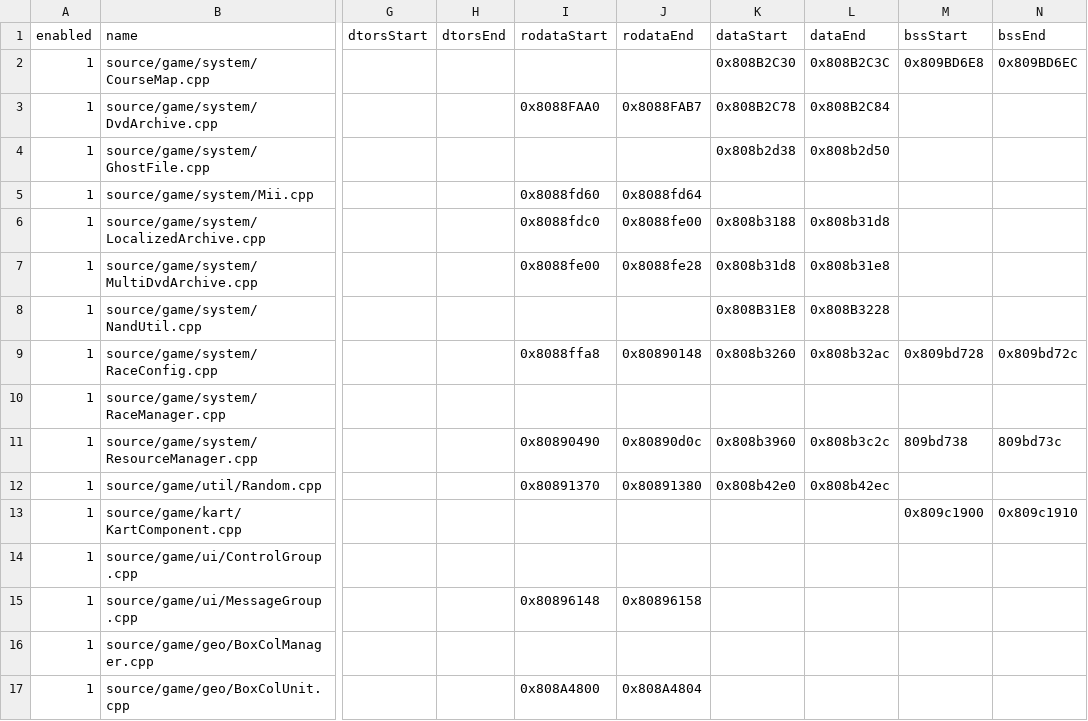
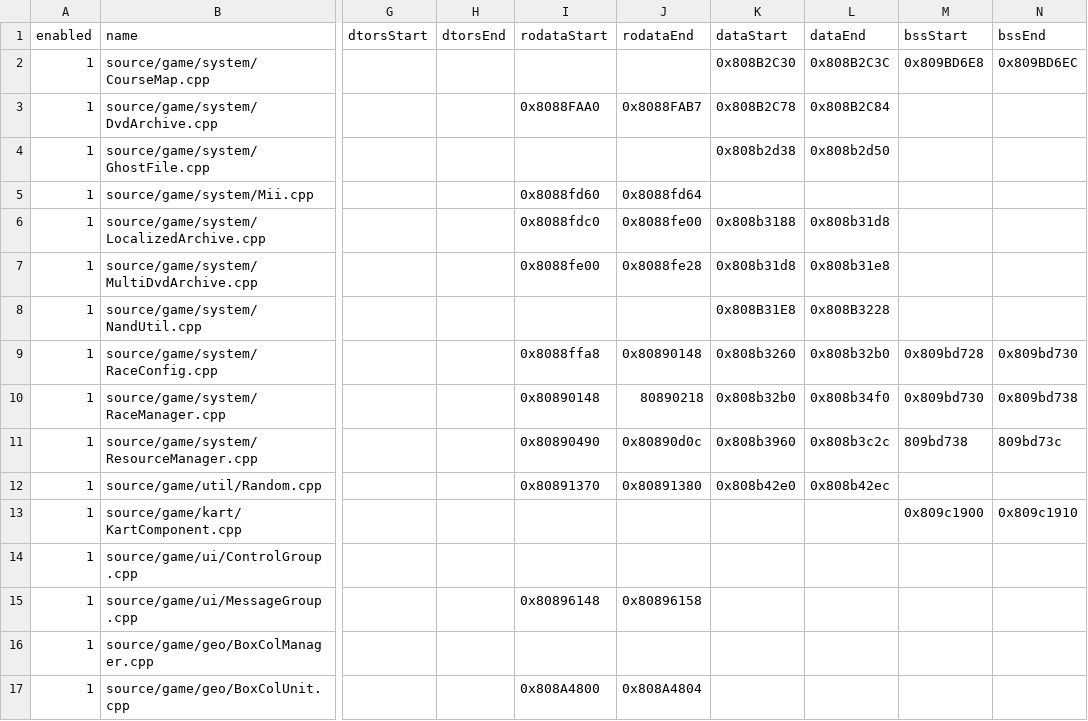
Before and after one commit to riidefi/mkw, a CSV file: pack/rel_slices.csv, drawn as a sheet; only a part is shown, gaps mark what is left out; the diff names each change by its address in the sheet, - before the commit and + after, or states it on an @@ line.

```diff
--- a/pack/rel_slices.csv
+++ b/pack/rel_slices.csv
-L9 (dataEnd): 0x808b32ac
+L9 (dataEnd): 0x808b32b0
-N9 (bssEnd): 0x809bd72c
+N9 (bssEnd): 0x809bd730
-I10 (rodataStart): (empty)
+I10 (rodataStart): 0x80890148
-J10 (rodataEnd): (empty)
+J10 (rodataEnd): 80890218
-K10 (dataStart): (empty)
+K10 (dataStart): 0x808b32b0
-L10 (dataEnd): (empty)
+L10 (dataEnd): 0x808b34f0
-M10 (bssStart): (empty)
+M10 (bssStart): 0x809bd730
-N10 (bssEnd): (empty)
+N10 (bssEnd): 0x809bd738
```
Also changed, not shown: 3 other files.
